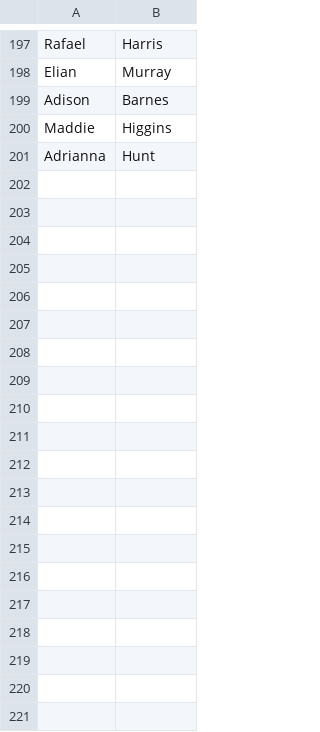
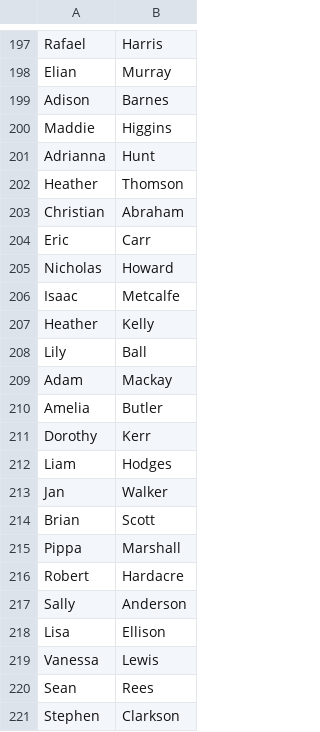
Before and after one commit to ElTragedy/Cyber-Script, a CSV file: User_Names.csv, drawn as a sheet; only a part is shown, gaps mark what is left out; the diff covers the shown part only.

Commit message:
Update User_Names.csv
got rid of the commas and there are like 300 users now

```diff
--- a/User_Names.csv
+++ b/User_Names.csv
@@ -201,0 +202,20 @@
+Heather,Thomson
+Christian,Abraham
+Eric,Carr
+Nicholas,Howard
+Isaac,Metcalfe
+Heather,Kelly
+Lily,Ball
+Adam,Mackay
+Amelia,Butler
+Dorothy,Kerr
+Liam,Hodges
+Jan,Walker
+Brian,Scott
+Pippa,Marshall
+Robert,Hardacre
+Sally,Anderson
+Lisa,Ellison
+Vanessa,Lewis
+Sean,Rees
+Stephen,Clarkson
```
Also changed, not shown: 80 added rows elsewhere in this file.
